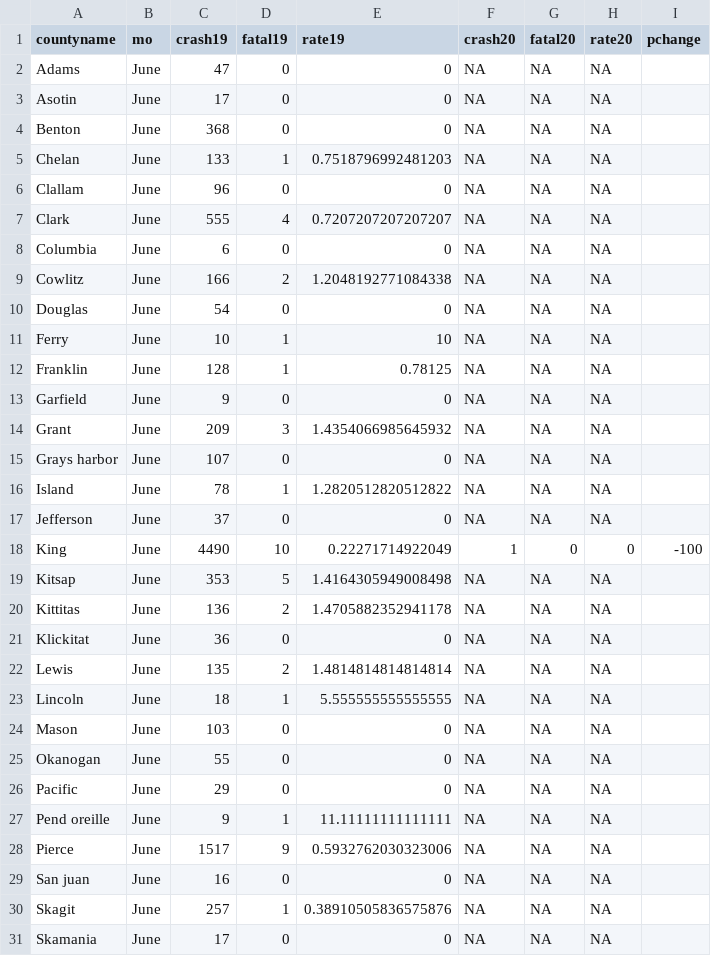
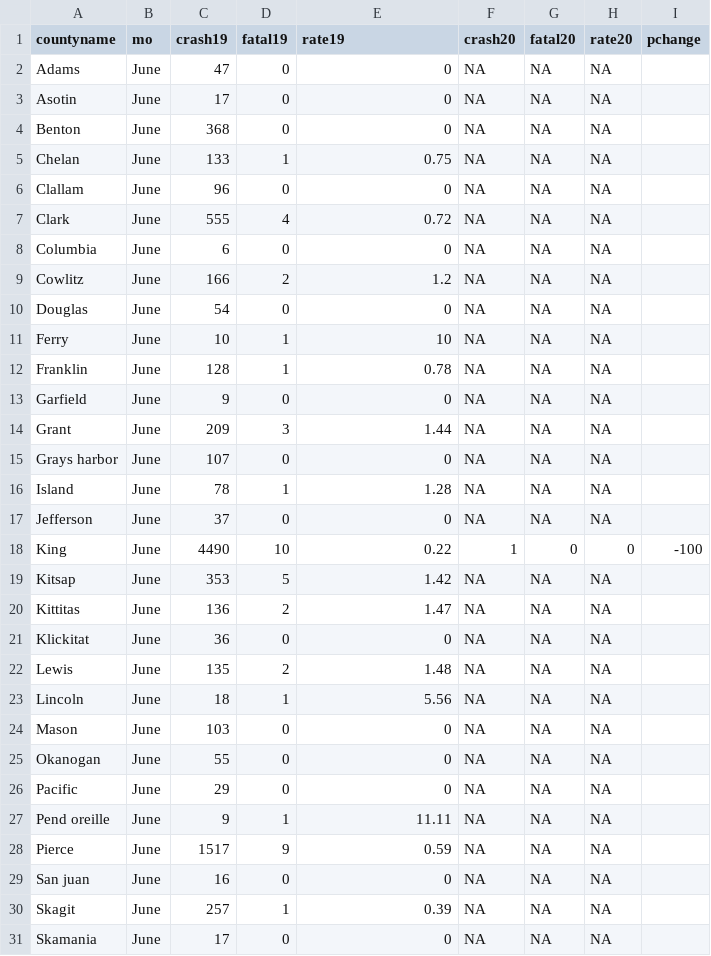
Before and after one commit to smlnlsn/crashometry_final, a CSV file: table_WA.csv, drawn as a sheet; only a part is shown; the diff covers the shown part only.

```diff
--- a/table_WA.csv
+++ b/table_WA.csv
@@ -4,21 +4,21 @@ Asotin,June,17,0,0,NA,NA,NA,
 Benton,June,368,0,0,NA,NA,NA,
-Chelan,June,133,1,0.7518796992481203,NA,NA,NA,
+Chelan,June,133,1,0.75,NA,NA,NA,
 Clallam,June,96,0,0,NA,NA,NA,
-Clark,June,555,4,0.7207207207207207,NA,NA,NA,
+Clark,June,555,4,0.72,NA,NA,NA,
 Columbia,June,6,0,0,NA,NA,NA,
-Cowlitz,June,166,2,1.2048192771084338,NA,NA,NA,
+Cowlitz,June,166,2,1.2,NA,NA,NA,
 Douglas,June,54,0,0,NA,NA,NA,
 Ferry,June,10,1,10,NA,NA,NA,
-Franklin,June,128,1,0.78125,NA,NA,NA,
+Franklin,June,128,1,0.78,NA,NA,NA,
 Garfield,June,9,0,0,NA,NA,NA,
-Grant,June,209,3,1.4354066985645932,NA,NA,NA,
+Grant,June,209,3,1.44,NA,NA,NA,
 Grays harbor,June,107,0,0,NA,NA,NA,
-Island,June,78,1,1.2820512820512822,NA,NA,NA,
+Island,June,78,1,1.28,NA,NA,NA,
 Jefferson,June,37,0,0,NA,NA,NA,
-King,June,4490,10,0.22271714922049,1,0,0,-100
-Kitsap,June,353,5,1.4164305949008498,NA,NA,NA,
-Kittitas,June,136,2,1.4705882352941178,NA,NA,NA,
+King,June,4490,10,0.22,1,0,0,-100
+Kitsap,June,353,5,1.42,NA,NA,NA,
+Kittitas,June,136,2,1.47,NA,NA,NA,
 Klickitat,June,36,0,0,NA,NA,NA,
-Lewis,June,135,2,1.4814814814814814,NA,NA,NA,
-Lincoln,June,18,1,5.555555555555555,NA,NA,NA,
+Lewis,June,135,2,1.48,NA,NA,NA,
+Lincoln,June,18,1,5.56,NA,NA,NA,
 Mason,June,103,0,0,NA,NA,NA,
@@ -26,6 +26,6 @@ Okanogan,June,55,0,0,NA,NA,NA,
 Pacific,June,29,0,0,NA,NA,NA,
-Pend oreille,June,9,1,11.11111111111111,NA,NA,NA,
-Pierce,June,1517,9,0.5932762030323006,NA,NA,NA,
+Pend oreille,June,9,1,11.11,NA,NA,NA,
+Pierce,June,1517,9,0.59,NA,NA,NA,
 San juan,June,16,0,0,NA,NA,NA,
-Skagit,June,257,1,0.38910505836575876,NA,NA,NA,
+Skagit,June,257,1,0.39,NA,NA,NA,
 Skamania,June,17,0,0,NA,NA,NA,
```
Also changed, not shown: 6 edited cells elsewhere in this file, table_AL.csv, table_FL.csv, 7 other files.
